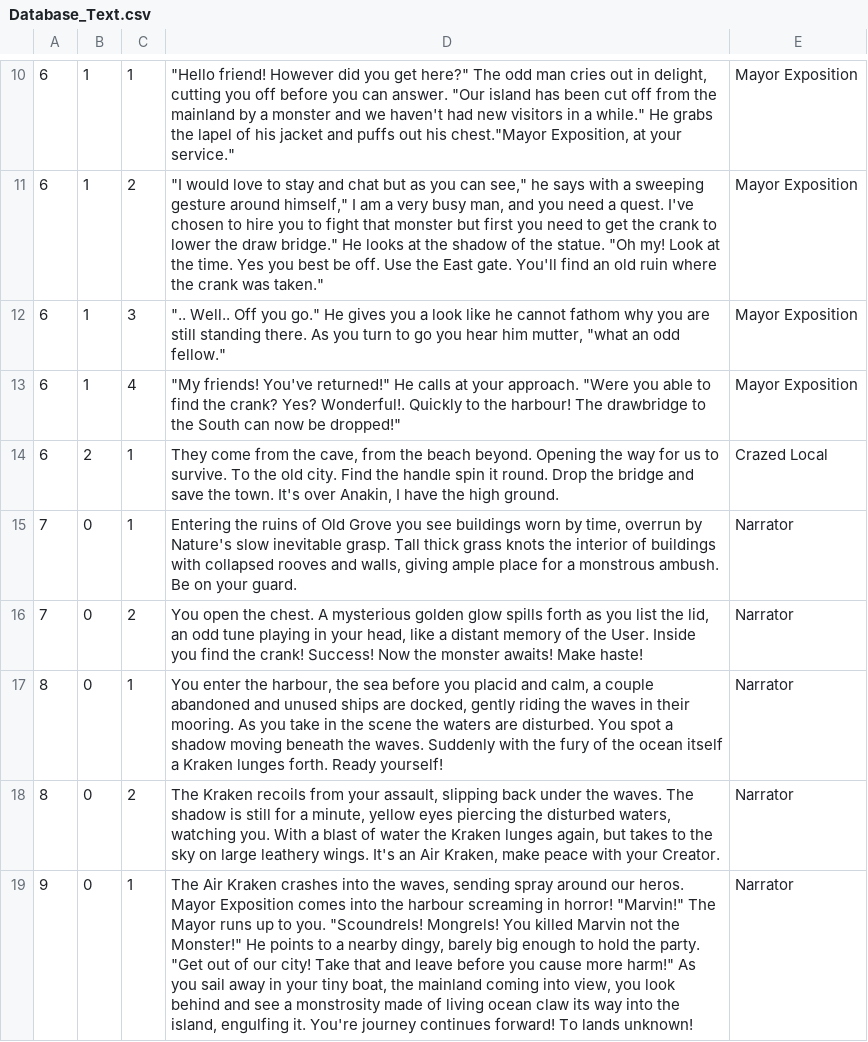
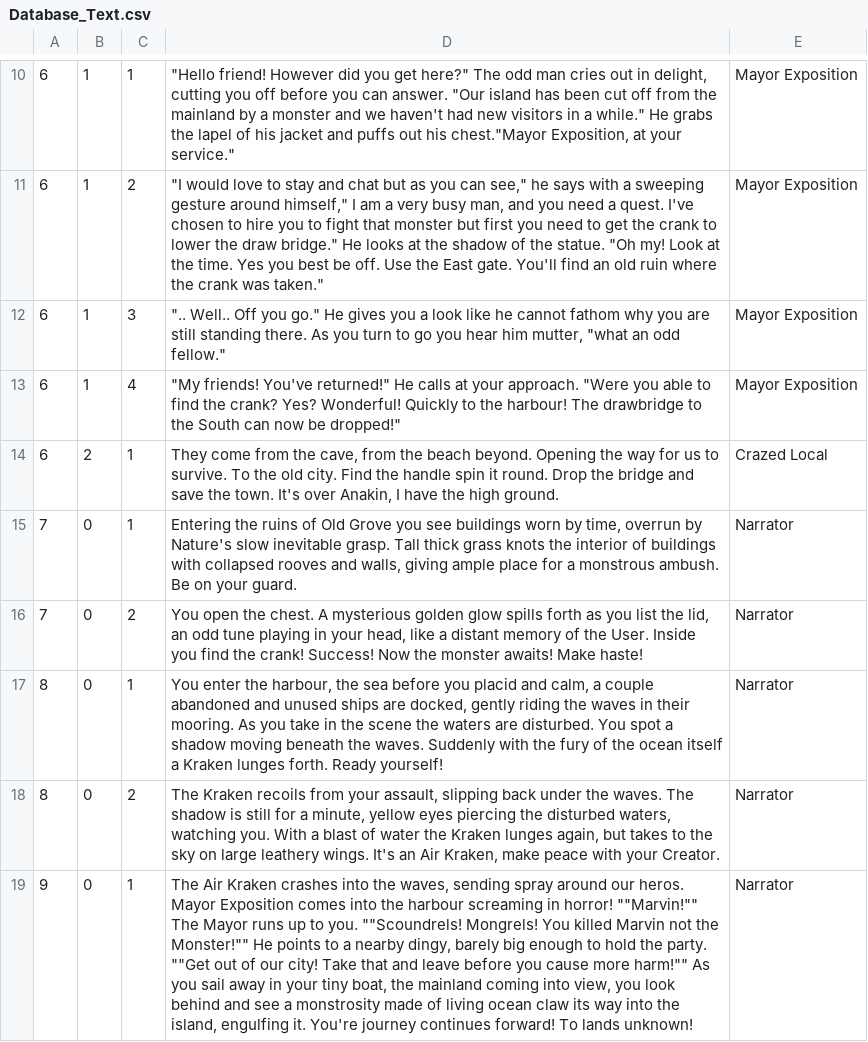
Before and after one commit to ZachWilliam/CPP_Repository, a CSV file: MapSystem/MapSystem v12/MapSystem/Database_Text.csv, drawn as a sheet; only a part is shown, gaps mark what is left out; the diff names each change by its address in the sheet, - before the commit and + after, or states it on an @@ line.

Commit message:
Update Database_Text.csv

```diff
--- a/MapSystem/MapSystem v12/MapSystem/Database_Text.csv
+++ b/MapSystem/MapSystem v12/MapSystem/Database_Text.csv
-D13: …crank? Yes? Wonderful!. Quickly to…
+D13: …crank? Yes? Wonderful! Quickly to…
-D19: …in horror! "Marvin!" The Mayor runs up to you. "Scoundrels! Mongrels! You killed Marvin not the Monster!" He points to a nearby dingy, barely big enough to hold the party. "Get out of our city! Take that and leave before you cause more harm!" As you…
+D19: …in horror! ""Marvin!"" The Mayor runs up to you. ""Scoundrels! Mongrels! You killed Marvin not the Monster!"" He points to a nearby dingy, barely big enough to hold the party. ""Get out of our city! Take that and leave before you cause more harm!"" As you…
```
